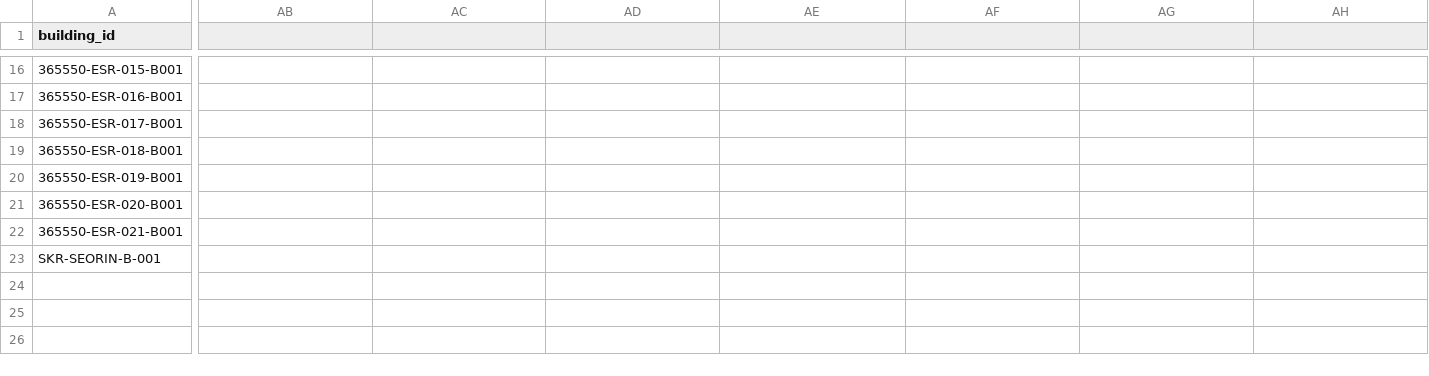
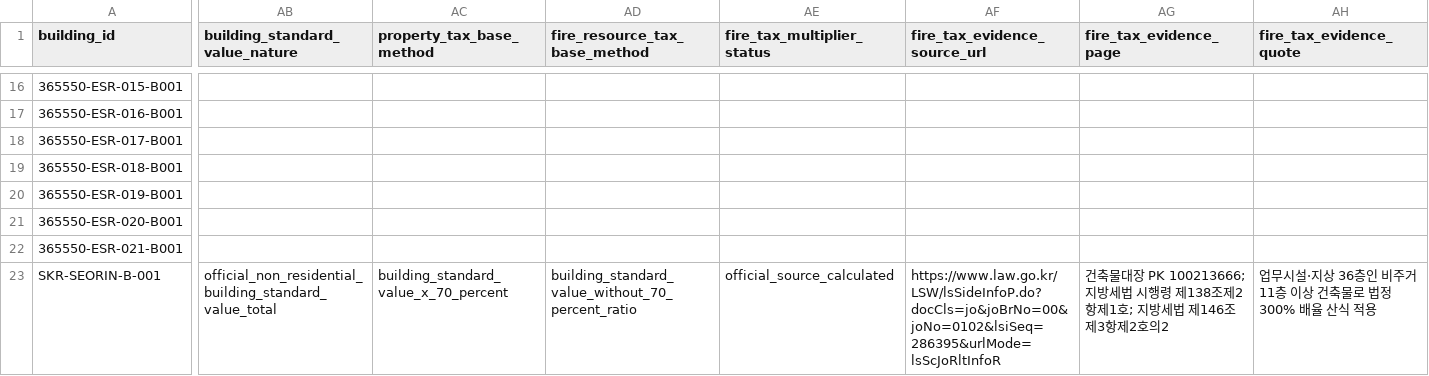
Before and after one commit to hahnjune0118/k-reit-risk-intelligence-platform, a CSV file: data/v15/building_master.csv, drawn as a sheet; only a part is shown, gaps mark what is left out; the diff names each change by its address in the sheet, - before the commit and + after, or states it on an @@ line.

```diff
--- a/data/v15/building_master.csv
+++ b/data/v15/building_master.csv
-AB1: (empty)
+AB1: building_standard_value_nature
-AC1: (empty)
+AC1: property_tax_base_method
-AD1: (empty)
+AD1: fire_resource_tax_base_method
-AE1: (empty)
+AE1: fire_tax_multiplier_status
-AF1: (empty)
+AF1: fire_tax_evidence_source_url
-AG1: (empty)
+AG1: fire_tax_evidence_page
-AH1: (empty)
+AH1: fire_tax_evidence_quote
-AB23 (building_standard_value_nature): (empty)
+AB23 (building_standard_value_nature): official_non_residential_building_standard_value_total
-AC23 (property_tax_base_method): (empty)
+AC23 (property_tax_base_method): building_standard_value_x_70_percent
-AD23 (fire_resource_tax_base_method): (empty)
+AD23 (fire_resource_tax_base_method): building_standard_value_without_70_percent_ratio
-AE23 (fire_tax_multiplier_status): (empty)
+AE23 (fire_tax_multiplier_status): official_source_calculated
-AF23 (fire_tax_evidence_source_url): (empty)
+AF23 (fire_tax_evidence_source_url): https://www.law.go.kr/LSW/lsSideInfoP.do?docCls=jo&joBrNo=00&joNo=0102&lsiSeq=286395&urlMode=lsScJoRltInfoR
-AG23 (fire_tax_evidence_page): (empty)
+AG23 (fire_tax_evidence_page): 건축물대장 PK 100213666; 지방세법 시행령 제138조제2항제1호; 지방세법 제146조제3항제2호의2
-AH23 (fire_tax_evidence_quote): (empty)
+AH23 (fire_tax_evidence_quote): 업무시설·지상 36층인 비주거 11층 이상 건축물로 법정 300% 배율 산식 적용
```
Also changed, not shown: data/v15/asset_master.csv, data/v15/reconciliation.csv, 13 other files.
